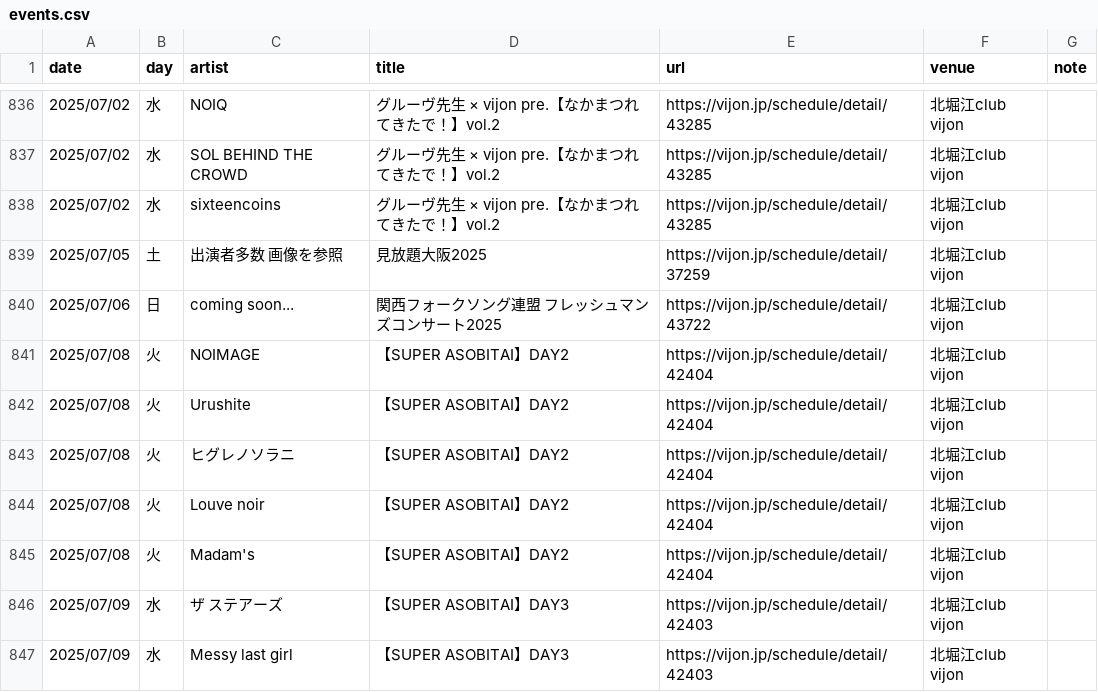
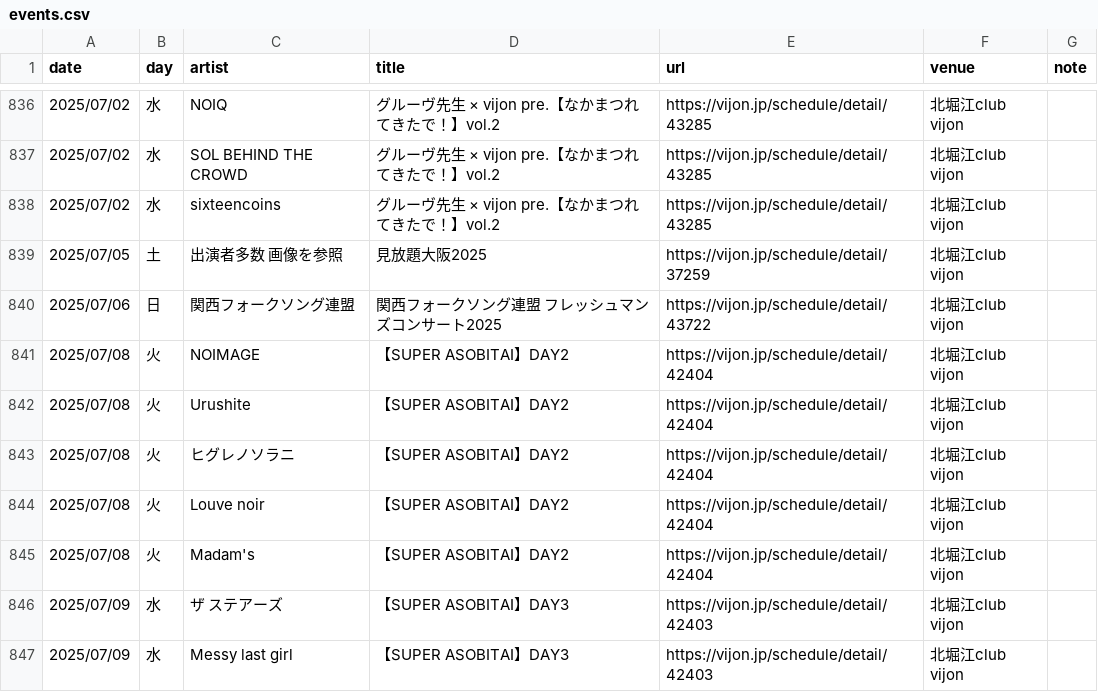
Before and after one commit to yoshitaka-ishizu/livesearch, a CSV file: backend/data/events.csv, drawn as a sheet; only a part is shown, gaps mark what is left out; the diff covers the shown part only.

```diff
--- a/backend/data/events.csv
+++ b/backend/data/events.csv
@@ -840,3 +840,3 @@ date,day,artist,title,url,venue,note
 2025/07/05,土,出演者多数　画像を参照,⾒放題⼤阪2025,https://vijon.jp/schedule/detail/37259,北堀江club vijon,
-2025/07/06,日,coming soon...,関西フォークソング連盟 フレッシュマンズコンサート2025,https://vijon.jp/schedule/detail/43722,北堀江club vijon,
+2025/07/06,日,関西フォークソング連盟,関西フォークソング連盟 フレッシュマンズコンサート2025,https://vijon.jp/schedule/detail/43722,北堀江club vijon,
 2025/07/08,火,NOIMAGE,【SUPER ASOBITAI】DAY2,https://vijon.jp/schedule/detail/42404,北堀江club vijon,
```
Also changed, not shown: 18 added rows, 7 removed rows and 2 edited cells elsewhere in this file, 1 other file.
